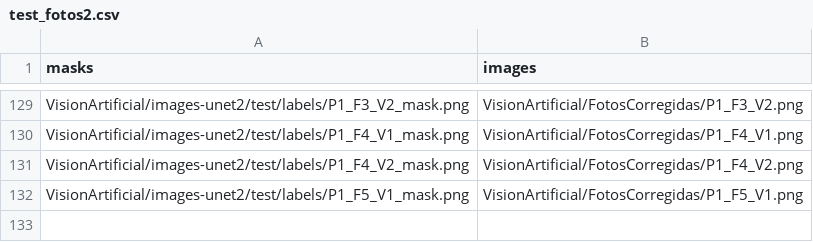
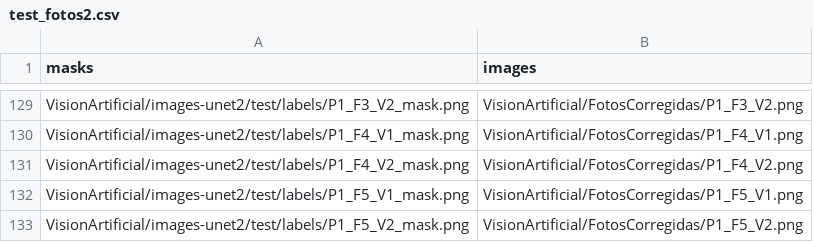
Before and after one commit to MisaelAvila49/VisionArtificial, a CSV file: test_fotos2.csv, drawn as a sheet; only a part is shown, gaps mark what is left out; the diff names each change by its address in the sheet, - before the commit and + after, or states it on an @@ line.

Commit message:
Update test_fotos2.csv

```diff
--- a/test_fotos2.csv
+++ b/test_fotos2.csv
+row 133: VisionArtificial/images-unet2/test/labels/P1_F5_V2_mask.png | VisionArtificial/FotosCorregidas/P1_F5_V2.png
```
